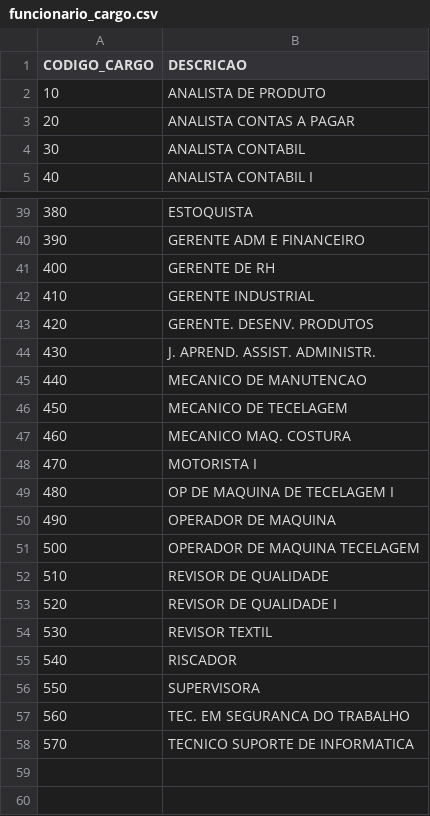
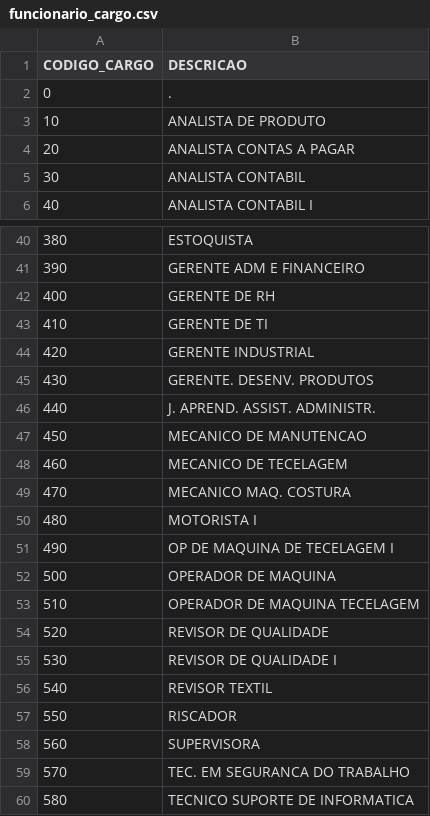
Before and after one commit to anselmobd/tuple-load, a CSV file: csv/funcionario_cargo.csv, drawn as a sheet; only a part is shown, gaps mark what is left out.

Commit message:
Completing

```diff
--- a/csv/funcionario_cargo.csv
+++ b/csv/funcionario_cargo.csv
@@ -1,2 +1,3 @@
 "CODIGO_CARGO";"DESCRICAO"
+"0";"."
 "10";"ANALISTA  DE PRODUTO"
@@ -41,18 +42,19 @@
 "400";"GERENTE DE RH"
-"410";"GERENTE INDUSTRIAL"
-"420";"GERENTE. DESENV. PRODUTOS"
-"430";"J. APREND. ASSIST. ADMINISTR."
-"440";"MECANICO DE MANUTENCAO"
-"450";"MECANICO DE TECELAGEM"
-"460";"MECANICO MAQ. COSTURA"
-"470";"MOTORISTA I"
-"480";"OP DE MAQUINA DE TECELAGEM I"
-"490";"OPERADOR DE MAQUINA"
-"500";"OPERADOR DE MAQUINA TECELAGEM"
-"510";"REVISOR DE QUALIDADE"
-"520";"REVISOR DE QUALIDADE I"
-"530";"REVISOR TEXTIL"
-"540";"RISCADOR"
-"550";"SUPERVISORA"
-"560";"TEC. EM SEGURANCA DO TRABALHO"
-"570";"TECNICO SUPORTE DE INFORMATICA"
+"410";"GERENTE DE TI"
+"420";"GERENTE INDUSTRIAL"
+"430";"GERENTE. DESENV. PRODUTOS"
+"440";"J. APREND. ASSIST. ADMINISTR."
+"450";"MECANICO DE MANUTENCAO"
+"460";"MECANICO DE TECELAGEM"
+"470";"MECANICO MAQ. COSTURA"
+"480";"MOTORISTA I"
+"490";"OP DE MAQUINA DE TECELAGEM I"
+"500";"OPERADOR DE MAQUINA"
+"510";"OPERADOR DE MAQUINA TECELAGEM"
+"520";"REVISOR DE QUALIDADE"
+"530";"REVISOR DE QUALIDADE I"
+"540";"REVISOR TEXTIL"
+"550";"RISCADOR"
+"560";"SUPERVISORA"
+"570";"TEC. EM SEGURANCA DO TRABALHO"
+"580";"TECNICO SUPORTE DE INFORMATICA"
```
